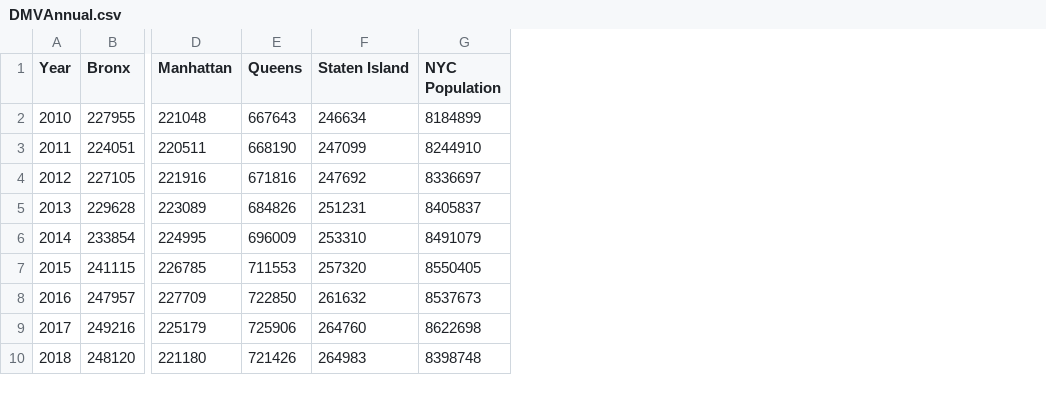
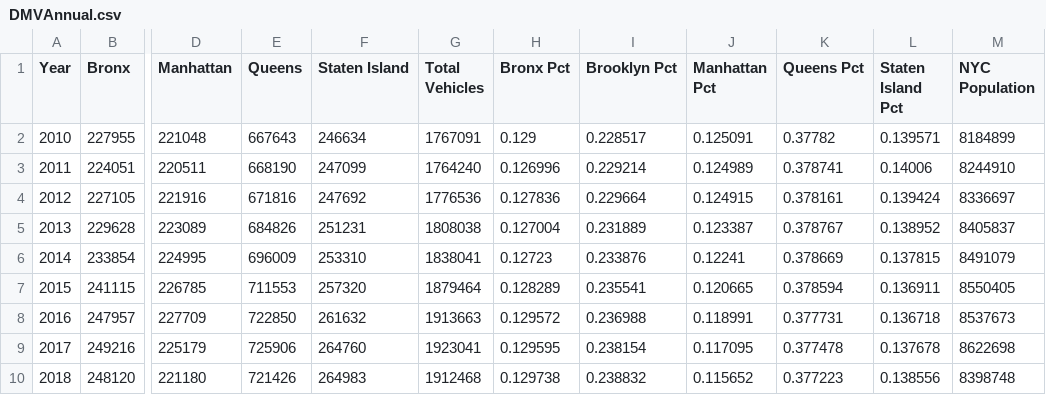
Before and after one commit to NYCPlanning/td-trends, a CSV file: dmv/DMVAnnual.csv, drawn as a sheet; only a part is shown, gaps mark what is left out; the diff names each change by its address in the sheet, - before the commit and + after, or states it on an @@ line.

```diff
--- a/dmv/DMVAnnual.csv
+++ b/dmv/DMVAnnual.csv
+column G (Total Vehicles), rows 2-10: 1767091 | 1764240 | 1776536 | 1808038 | 1838041 | 1879464 | 1913663 | 1923041 | 1912468
+column H (Bronx Pct), rows 2-10: 0.129 | 0.126996 | 0.127836 | 0.127004 | 0.12723 | 0.128289 | 0.129572 | 0.129595 | 0.129738
+column I (Brooklyn Pct), rows 2-10: 0.228517 | 0.229214 | 0.229664 | 0.231889 | 0.233876 | 0.235541 | 0.236988 | 0.238154 | 0.238832
+column J (Manhattan Pct), rows 2-10: 0.125091 | 0.124989 | 0.124915 | 0.123387 | 0.12241 | 0.120665 | 0.118991 | 0.117095 | 0.115652
+column K (Queens Pct), rows 2-10: 0.37782 | 0.378741 | 0.378161 | 0.378767 | 0.378669 | 0.378594 | 0.377731 | 0.377478 | 0.377223
+column L (Staten Island Pct), rows 2-10: 0.139571 | 0.14006 | 0.139424 | 0.138952 | 0.137815 | 0.136911 | 0.136718 | 0.137678 | 0.138556
```
Also changed, not shown: 2 other files.
